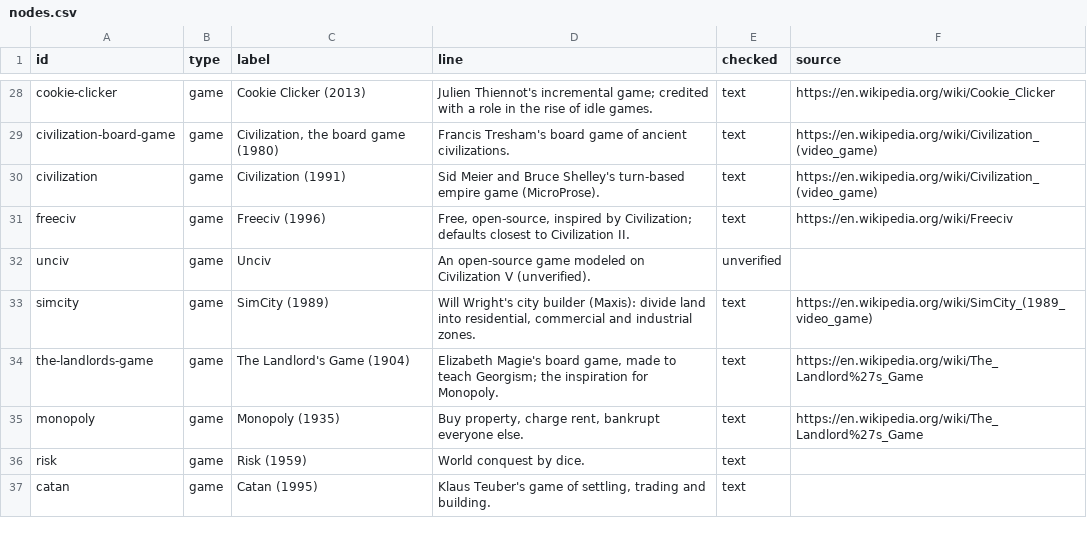
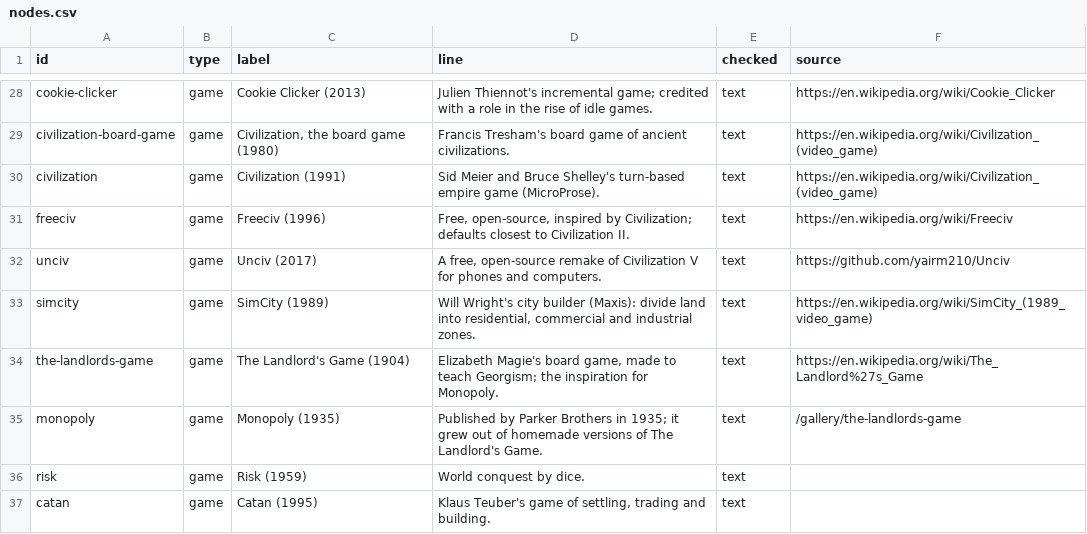
Before and after one commit to ll-26-27/infrastructure-ai-games, a CSV file: nextjs/content/graphs/games/nodes.csv, drawn as a sheet; only a part is shown, gaps mark what is left out.

```diff
--- a/nextjs/content/graphs/games/nodes.csv
+++ b/nextjs/content/graphs/games/nodes.csv
@@ -31,6 +31,6 @@ civilization,game,"Civilization (1991)","Sid Meier and Bruce Shelley's turn-base
 freeciv,game,"Freeciv (1996)","Free, open-source, inspired by Civilization; defaults closest to Civilization II.",text,"https://en.wikipedia.org/wiki/Freeciv"
-unciv,game,"Unciv","An open-source game modeled on Civilization V (unverified).",unverified,
+unciv,game,"Unciv (2017)","A free, open-source remake of Civilization V for phones and computers.",text,"https://github.com/yairm210/Unciv"
 simcity,game,"SimCity (1989)","Will Wright's city builder (Maxis): divide land into residential, commercial and industrial zones.",text,"https://en.wikipedia.org/wiki/SimCity_(1989_video_game)"
 the-landlords-game,game,"The Landlord's Game (1904)","Elizabeth Magie's board game, made to teach Georgism; the inspiration for Monopoly.",text,"https://en.wikipedia.org/wiki/The_Landlord%27s_Game"
-monopoly,game,"Monopoly (1935)","Buy property, charge rent, bankrupt everyone else.",text,"https://en.wikipedia.org/wiki/The_Landlord%27s_Game"
+monopoly,game,"Monopoly (1935)","Published by Parker Brothers in 1935; it grew out of homemade versions of The Landlord's Game.",text,"/gallery/the-landlords-game"
 risk,game,"Risk (1959)","World conquest by dice.",text,
```
Also changed, not shown: nextjs/content/graphs/games/edges.csv, 1 other file.
